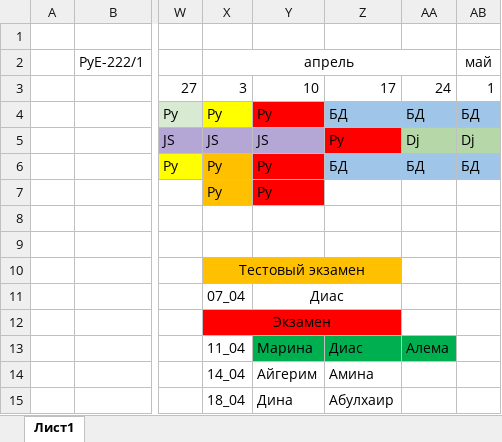
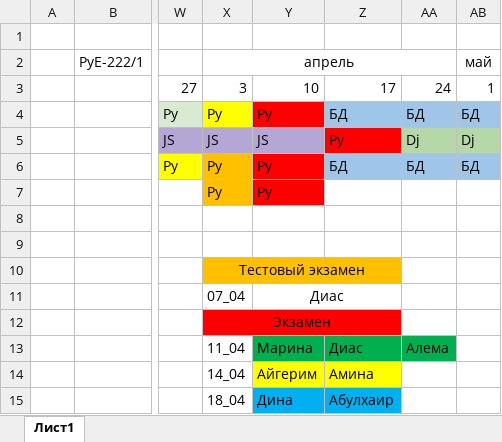
Before and after one commit to bogdandrienko/PyE-222-1, an Excel workbook: lections/PyE-222-1.xlsx, sheet Лист1, drawn as a sheet; only a part is shown, gaps mark what is left out; values as stored, in another font and other column widths than the file's, no borders; the diff names each change by its address in the sheet, - before the commit and + after, or states it on an @@ line.

```diff
--- a/lections/PyE-222-1.xlsx (sheet Лист1)
+++ b/lections/PyE-222-1.xlsx (sheet Лист1)
-Y14:Z14 fill: none
+Y14:Z14 fill: #FFFF00
-Y15:Z15 fill: none
+Y15:Z15 fill: #00B0F0
```
Also changed, not shown: 3 other files.
